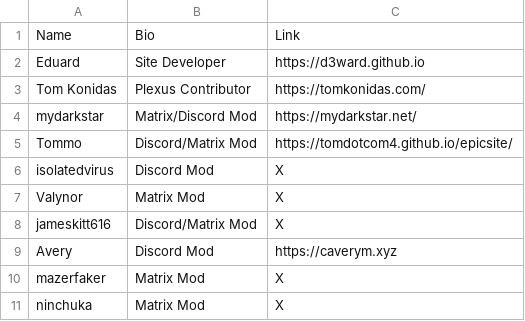
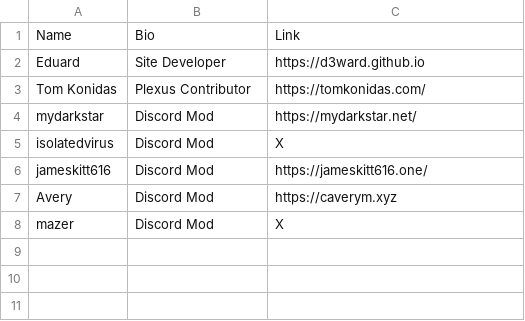
Before and after one commit to techlore/channel-content, a CSV file: Assets/thanks.csv, drawn as a sheet.

Commit message:
Updated Mod Situation

```diff
--- a/Assets/thanks.csv
+++ b/Assets/thanks.csv
@@ -3,9 +3,6 @@ Eduard,Site Developer,https://d3ward.github.io
 Tom Konidas,Plexus Contributor,https://tomkonidas.com/
-mydarkstar,Matrix/Discord Mod,https://mydarkstar.net/
-Tommo,Discord/Matrix Mod,https://tomdotcom4.github.io/epicsite/
+mydarkstar,Discord Mod,https://mydarkstar.net/
 isolatedvirus,Discord Mod,X
-Valynor,Matrix Mod,X
-jameskitt616,Discord/Matrix Mod,X
+jameskitt616,Discord Mod,https://jameskitt616.one/
 Avery,Discord Mod,https://caverym.xyz
-mazerfaker,Matrix Mod,X
-ninchuka,Matrix Mod,X
+mazer,Discord Mod,X
```
